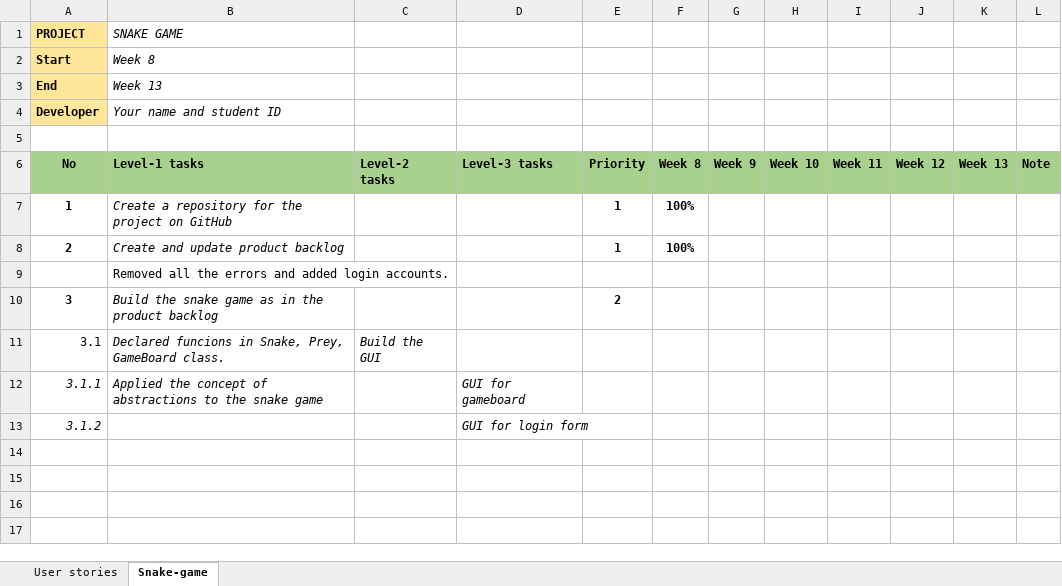
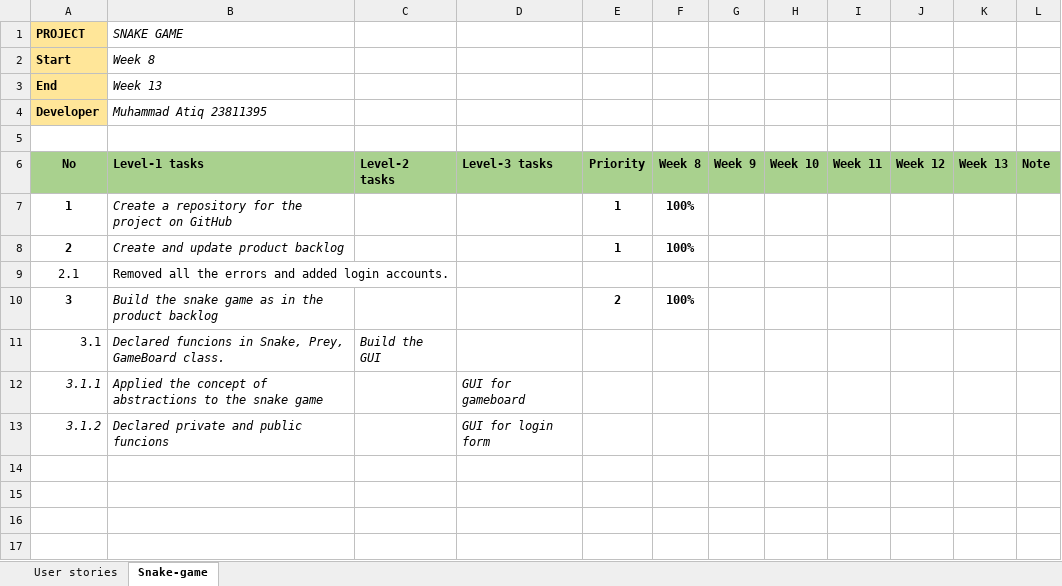
Before and after one commit to muhammadatiq710/PROG5001A2, an Excel workbook: Product-backlog-template.xlsx, sheet Snake-game, drawn as a sheet; only a part is shown; values as stored, in another font and other column widths than the file's, no borders; the diff names each change by its address in the sheet, - before the commit and + after, or states it on an @@ line.

```diff
--- a/Product-backlog-template.xlsx (sheet Snake-game)
+++ b/Product-backlog-template.xlsx (sheet Snake-game)
-B4 (SNAKE GAME): Your name and student ID
+B4 (SNAKE GAME): Muhammad Atiq 23811395
-A9 (PROJECT): (empty)
+A9 (PROJECT): 2.1
-F10: (empty)
+F10: 100%
-B13 (SNAKE GAME): (empty)
+B13 (SNAKE GAME): Declared private and public funcions
```
Also changed, not shown: sheet User stories.
